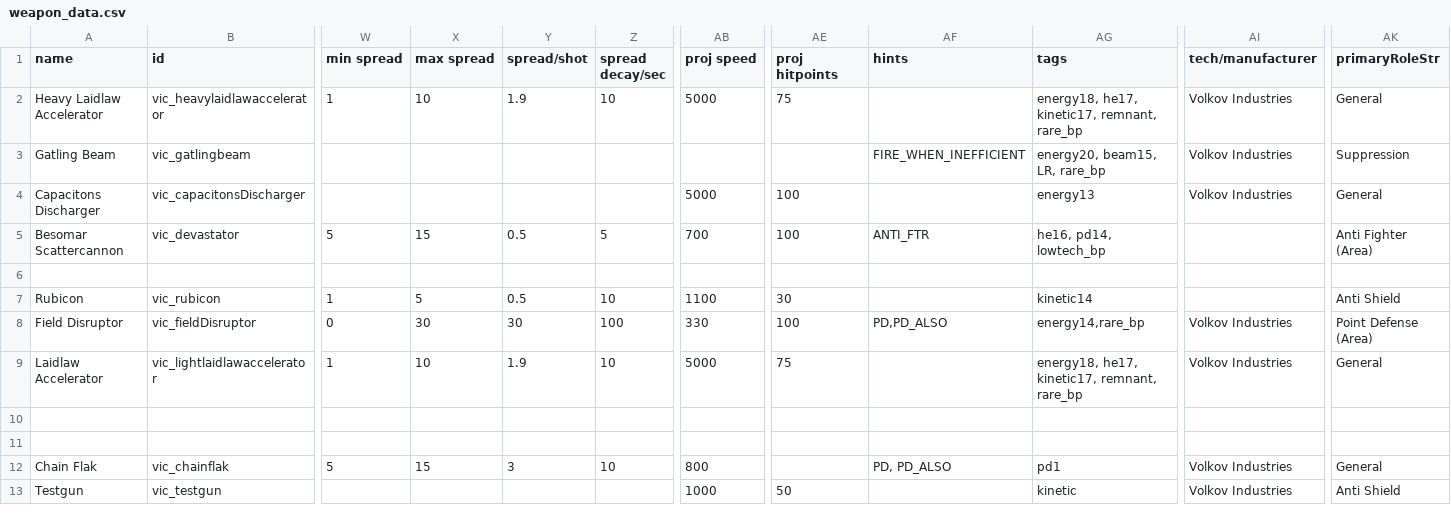
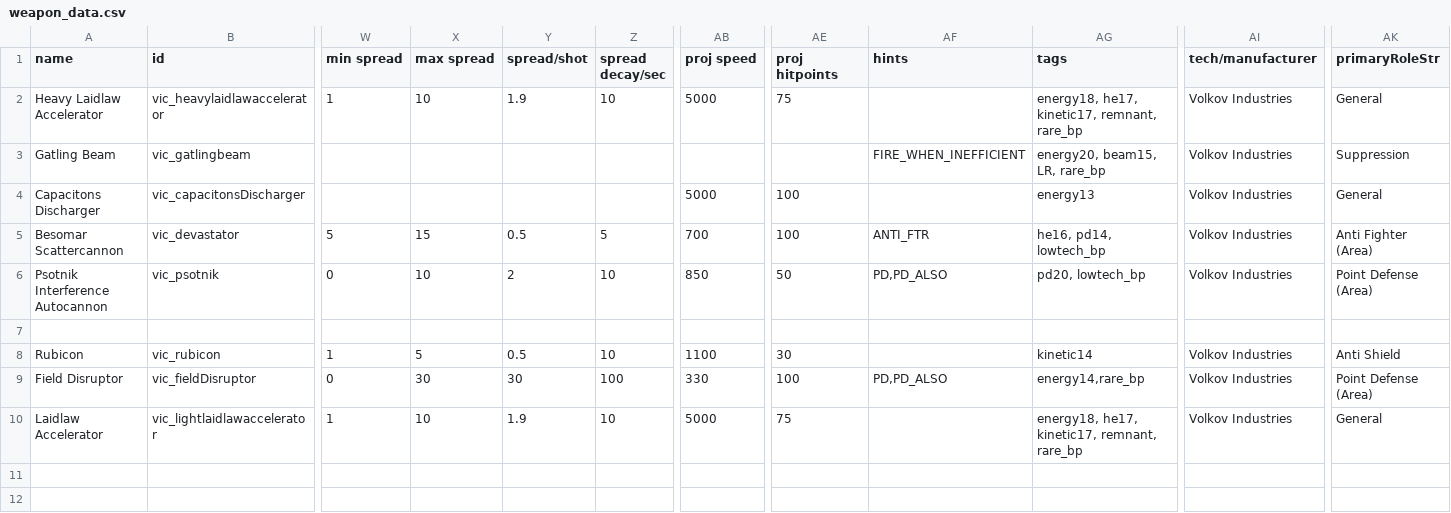
Before and after one commit to AstaratStarsector/VIC, a CSV file: VIC/data/weapons/weapon_data.csv, drawn as a sheet; only a part is shown, gaps mark what is left out; the shorter side is filled out with more unchanged rows; addresses are those after the commit; rows hold the shown columns only; the diff names each change by its address in the sheet, - before the commit and + after, or states it on an @@ line.

```diff
--- a/VIC/data/weapons/weapon_data.csv
+++ b/VIC/data/weapons/weapon_data.csv
-AI5 (tech/manufacturer): (empty)
+AI5 (tech/manufacturer): Volkov Industries
+row 6: Psotnik Interference Autocannon | vic_psotnik | 0 | 10 | 2 | 10 | 850 | 50 | PD,PD_ALSO | pd20, lowtech_bp | Volkov Industries | Point Defense (Area)
-AI8 (tech/manufacturer): (empty)
+AI8 (tech/manufacturer): Volkov Industries
```
Also changed, not shown: VIC/data/trails/trail_data.csv, 6 other files.
